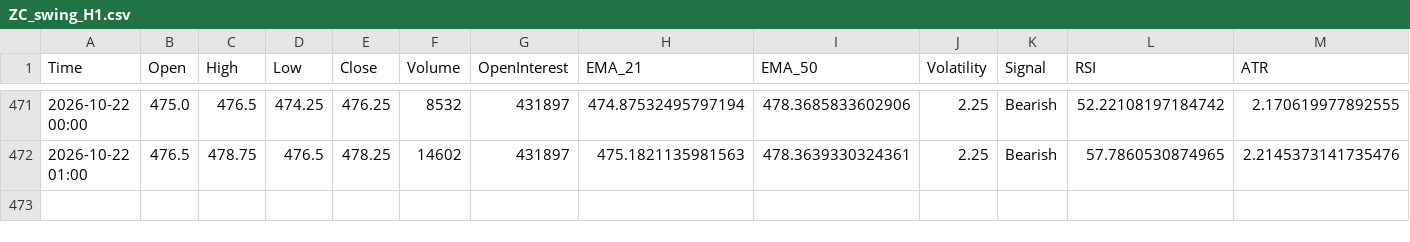
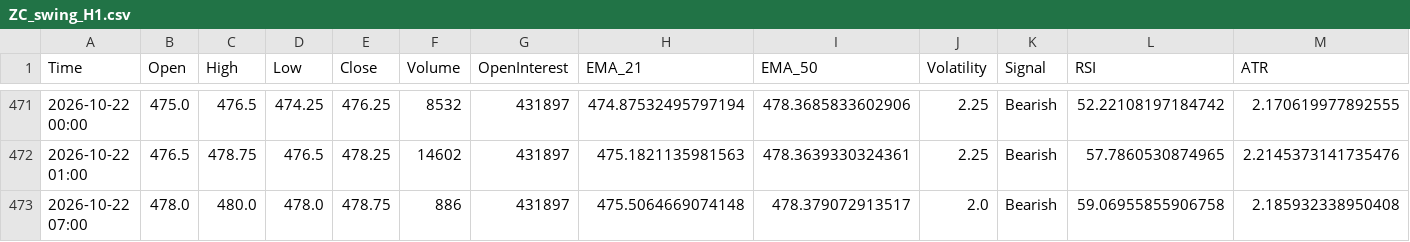
Before and after one commit to Thang-Cbot/dashboard, a CSV file: Data/output/ZC_swing_H1.csv, drawn as a sheet; only a part is shown, gaps mark what is left out; rows hold the shown columns only; the diff names each change by its address in the sheet, - before the commit and + after, or states it on an @@ line.

```diff
--- a/Data/output/ZC_swing_H1.csv
+++ b/Data/output/ZC_swing_H1.csv
+row 473: 2026-10-22 07:00 | 478.0 | 480.0 | 478.0 | 478.75 | 886 | 431897 | 475.5064669074148 | 478.379072913517 | 2.0 | Bearish | 59.06955855906758 | 2.185932338950408
```
Also changed, not shown: Data/output/ZC_active_H4.csv, Data/output/ZC_swing_D1.csv, 21 other files.
